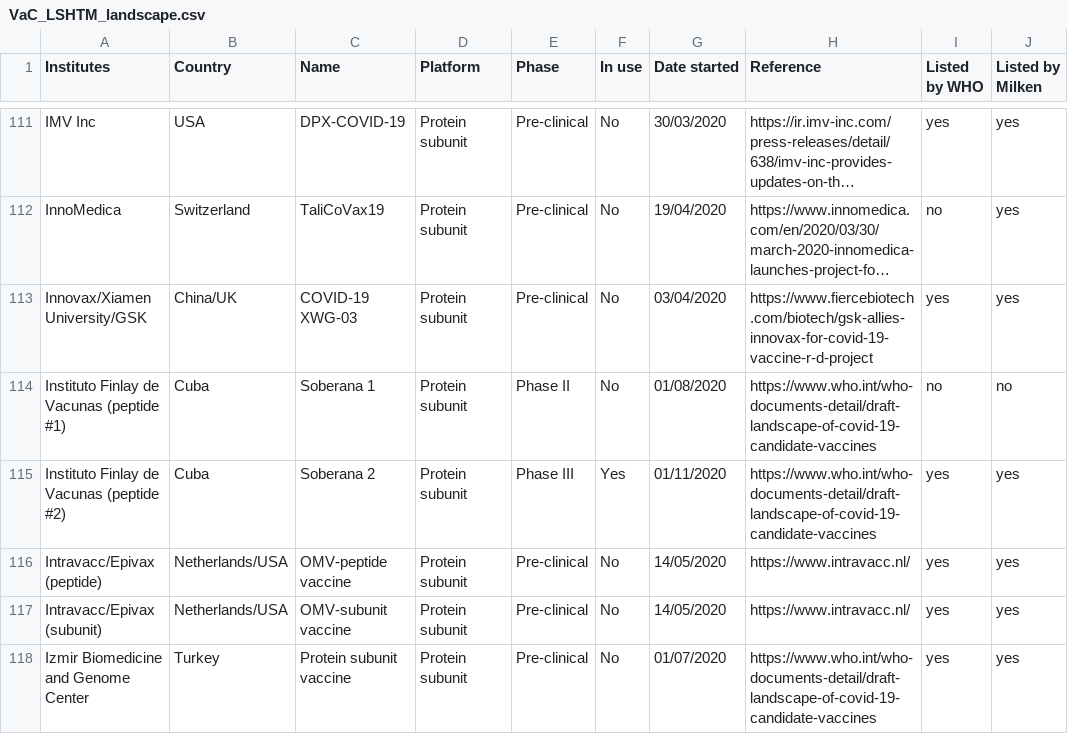
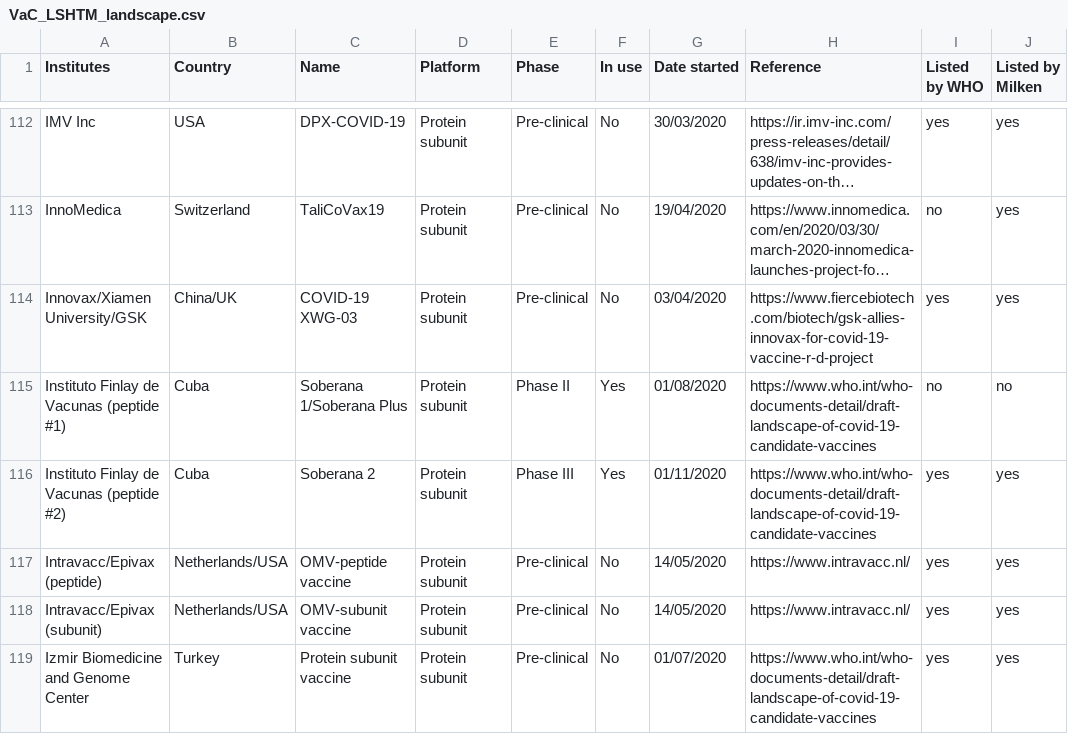
Before and after one commit to vac-lshtm/VaC_tracker, a CSV file: input_data/VaC_LSHTM_landscape.csv, drawn as a sheet; only a part is shown, gaps mark what is left out; long unchanged cells end in …; addresses are those after the commit; the diff covers the shown part only; the diff names each change by its address in the sheet, - before the commit and + after, or states it on an @@ line.

```diff
--- a/input_data/VaC_LSHTM_landscape.csv
+++ b/input_data/VaC_LSHTM_landscape.csv
-C115 (Name): Soberana 1
+C115 (Name): Soberana 1/Soberana Plus
-F115 (In use): No
+F115 (In use): Yes
```
Also changed, not shown: 6 added rows, 1 removed row and 18 edited cells elsewhere in this file, input_data/VaC_LSHTM_trials_map.csv, 4 other files.
